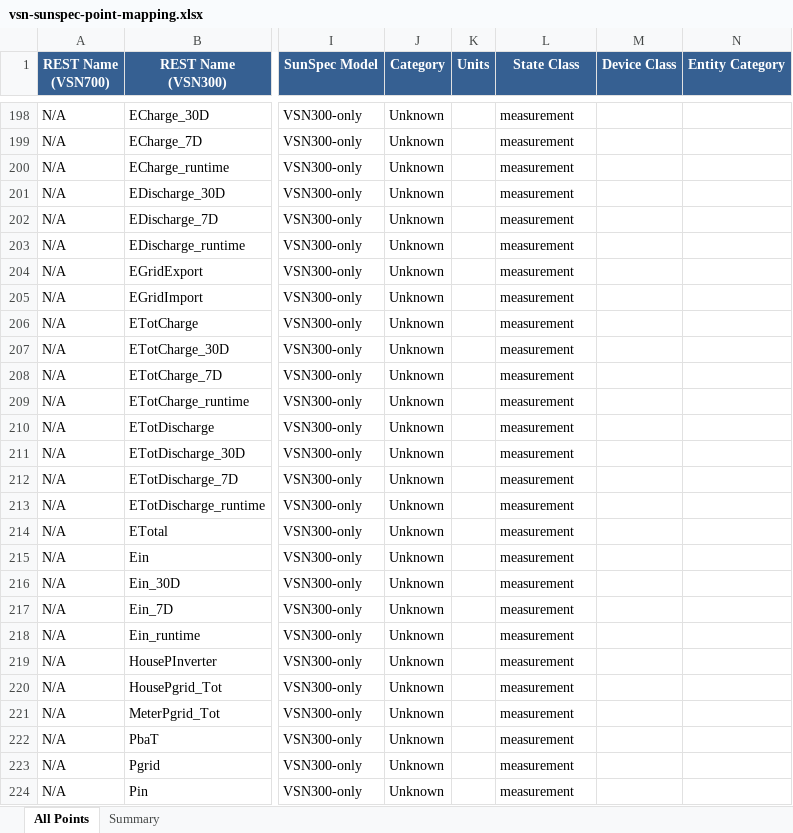
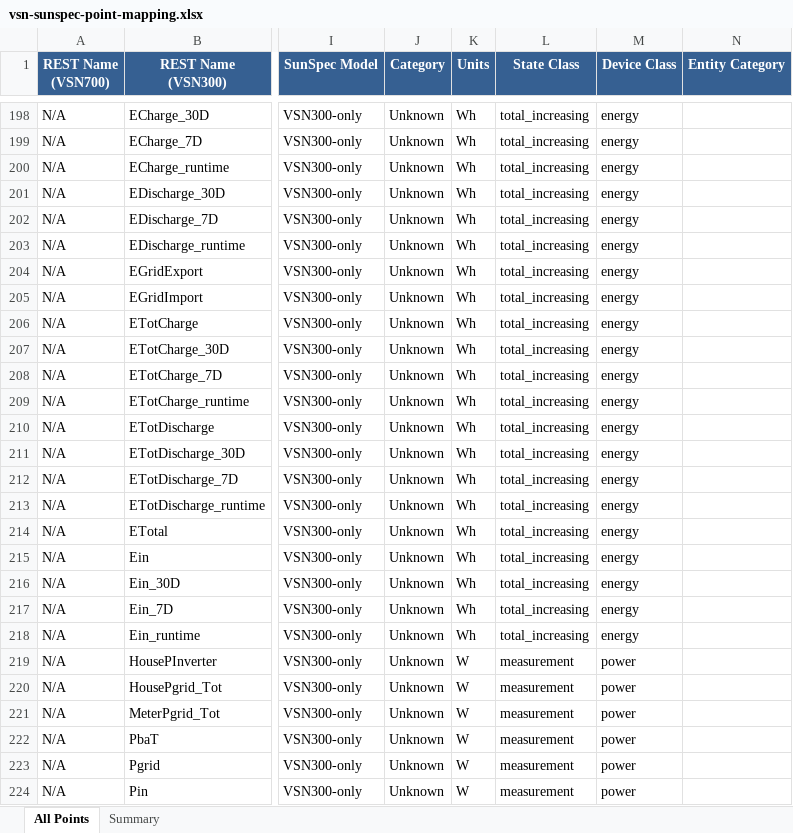
Before and after one commit to alexdelprete/ha-abb-fimer-pvi-vsn-rest, an Excel workbook: docs/vsn-sunspec-point-mapping.xlsx, sheet All Points, drawn as a sheet; only a part is shown, gaps mark what is left out; values as stored, in another font and other column widths than the file's, no borders; the diff covers the shown part only; the diff names each change by its address in the sheet, - before the commit and + after, or states it on an @@ line.

```diff
--- a/docs/vsn-sunspec-point-mapping.xlsx (sheet All Points)
+++ b/docs/vsn-sunspec-point-mapping.xlsx (sheet All Points)
-K198:K218 (Units): (empty)
+K198:K218 (Units): Wh
-L198:L218 (State Class): measurement
+L198:L218 (State Class): total_increasing
-M198:M218 (Device Class): (empty)
+M198:M218 (Device Class): energy
-K219:K224 (Units): (empty)
+K219:K224 (Units): W
-M219:M224 (Device Class): (empty)
+M219:M224 (Device Class): power
```
Also changed, not shown: 123 edited cells elsewhere in this sheet, 3 other files.
